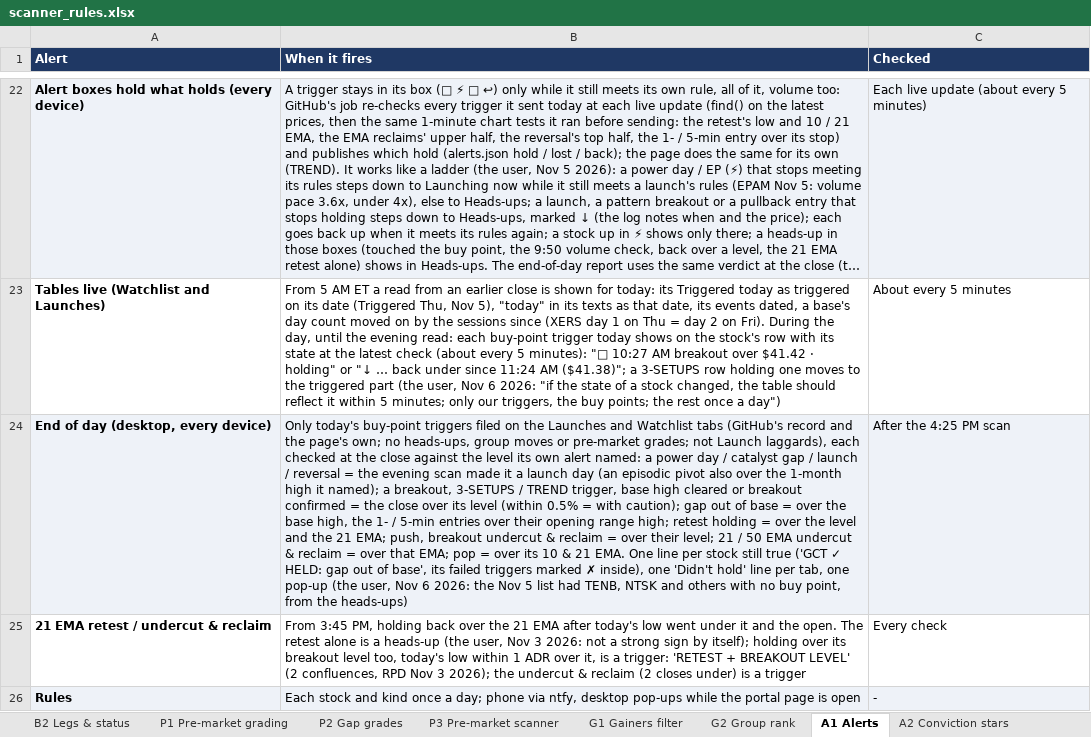
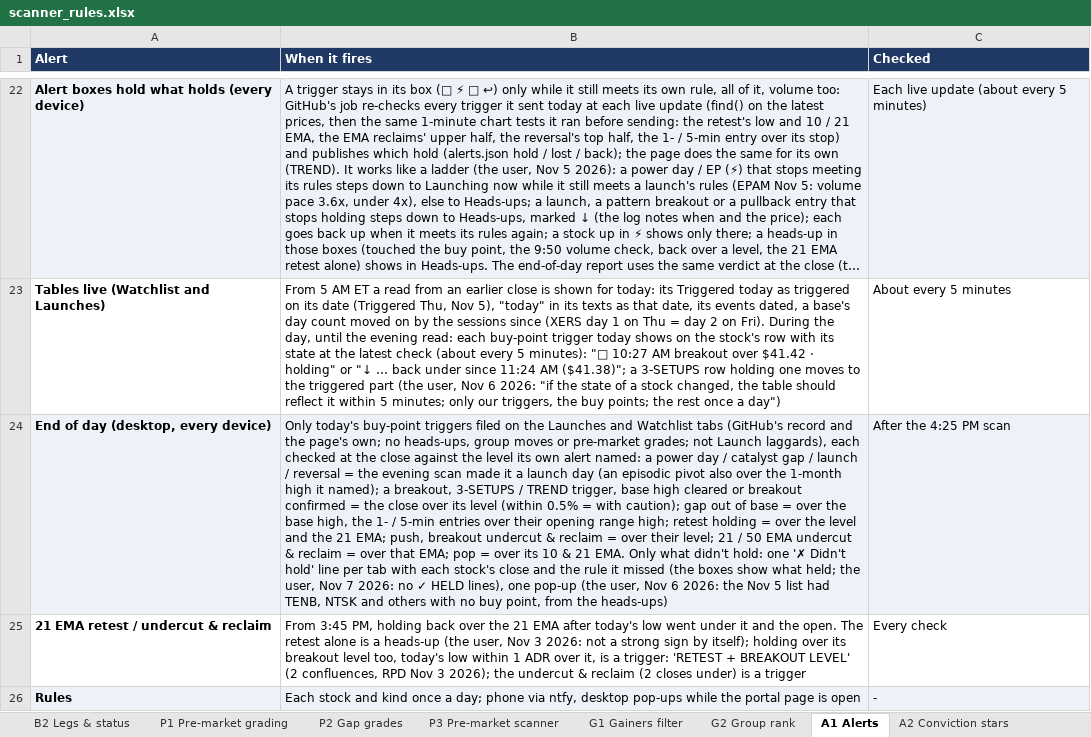
Before and after one commit to goattrader40-lgtm/radar-close-snapshots, an Excel workbook: rules/scanner_rules.xlsx, sheet A1 Alerts, drawn as a sheet; only a part is shown, gaps mark what is left out; long unchanged cells end in …; values as stored, in another font and other column widths than the file's, no borders; the diff names each change by its address in the sheet, - before the commit and + after, or states it on an @@ line.

```diff
--- a/rules/scanner_rules.xlsx (sheet A1 Alerts)
+++ b/rules/scanner_rules.xlsx (sheet A1 Alerts)
-B24 (When it fires): …21 EMA. One line per stock still true ('GCT ✓ HELD: gap out of base', its failed triggers marked ✗ inside), one 'Didn't hold' line per tab, one pop-up…
+B24 (When it fires): …21 EMA. Only what didn't hold: one '✗ Didn't hold' line per tab with each stock's close and the rule it missed (the boxes show what held; the user, Nov 7 2026: no ✓ HELD lines), one pop-up…
```
Also changed, not shown: 3 other files.
